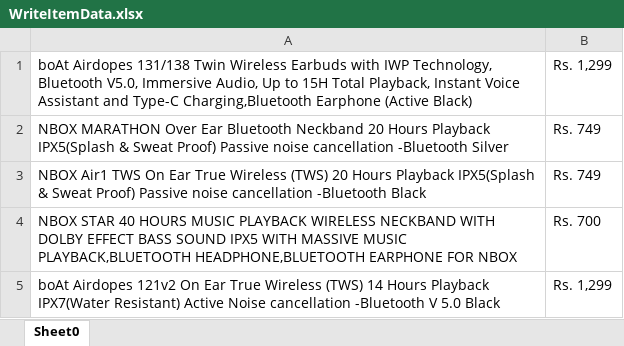
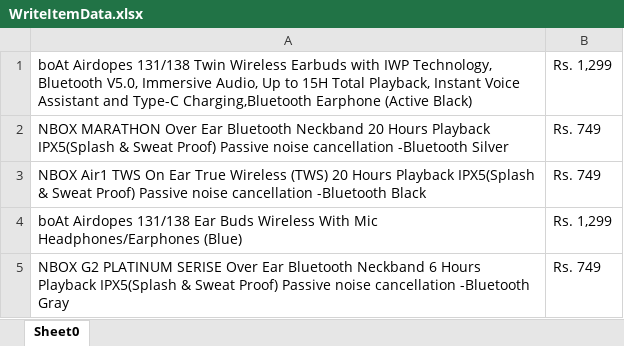
Before and after one commit to anil-kumar-automation/HybridFramework, an Excel workbook: ExcelFileData/WriteItemData.xlsx, sheet Sheet0, drawn as a sheet; values as stored, in another font and other column widths than the file's, no borders; removed rows and columns are numbered as before the commit, all else as after; the diff names each change by its address in the sheet, - before the commit and + after, or states it on an @@ line.

Commit message:
DataProvider With ExcelUtils

```diff
--- a/ExcelFileData/WriteItemData.xlsx (sheet Sheet0)
+++ b/ExcelFileData/WriteItemData.xlsx (sheet Sheet0)
-row 4: NBOX STAR 40 HOURS MUSIC PLAYBACK WIRELESS NECKBAND WITH DOLBY EFFECT BASS SOUND IPX5 WITH MASSIVE MUSIC PLAYBACK,BLUETOOTH HEADPHONE,BLUETOOTH EARPHONE FOR NBOX | Rs. 700
-A4: boAt Airdopes 121v2 On Ear True Wireless (TWS) 14 Hours Playback IPX7(Water Resistant) Active Noise cancellation -Bluetooth V 5.0 Black
+A4: boAt Airdopes 131/138 Ear Buds Wireless With Mic Headphones/Earphones (Blue)
+row 5: NBOX G2 PLATINUM SERISE Over Ear Bluetooth Neckband 6 Hours Playback IPX5(Splash & Sweat Proof) Passive noise cancellation -Bluetooth Gray | Rs. 749
```
Also changed, not shown: 39 other files.
